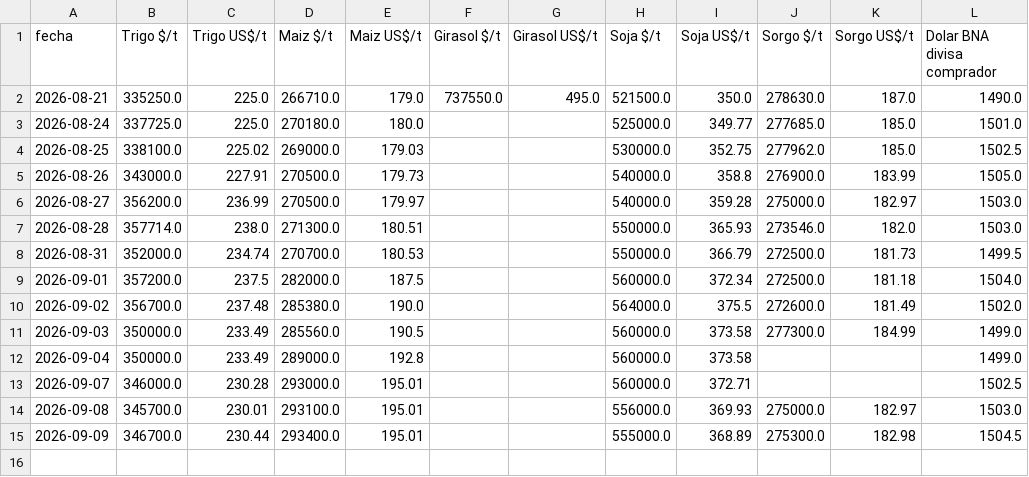
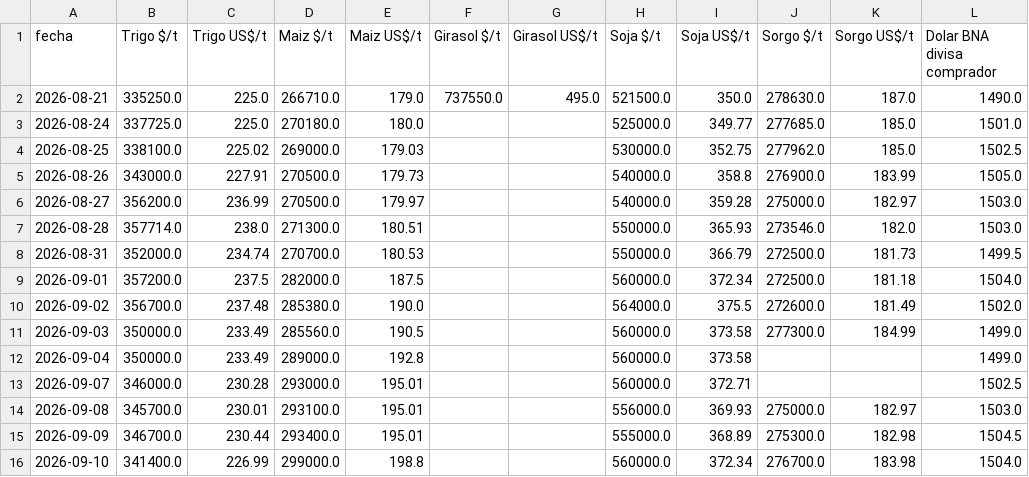
Before and after one commit to jamontedoro/panel-macro, a CSV file: datos/granos.csv, drawn as a sheet.

```diff
--- a/datos/granos.csv
+++ b/datos/granos.csv
@@ -15 +15,2 @@ fecha,Trigo $/t,Trigo US$/t,Maiz $/t,Maiz US$/t,Girasol $/t,Girasol US$/t,Soja $
 2026-09-09,346700.0,230.44,293400.0,195.01,,,555000.0,368.89,275300.0,182.98,1504.5
+2026-09-10,341400.0,226.99,299000.0,198.8,,,560000.0,372.34,276700.0,183.98,1504.0
```
Also changed, not shown: datos/control.csv, datos/incidencias.csv, 2 other files.
